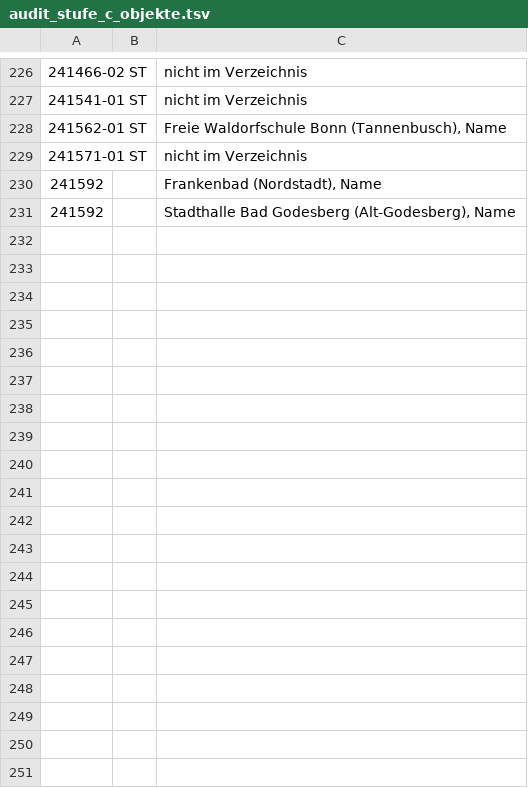
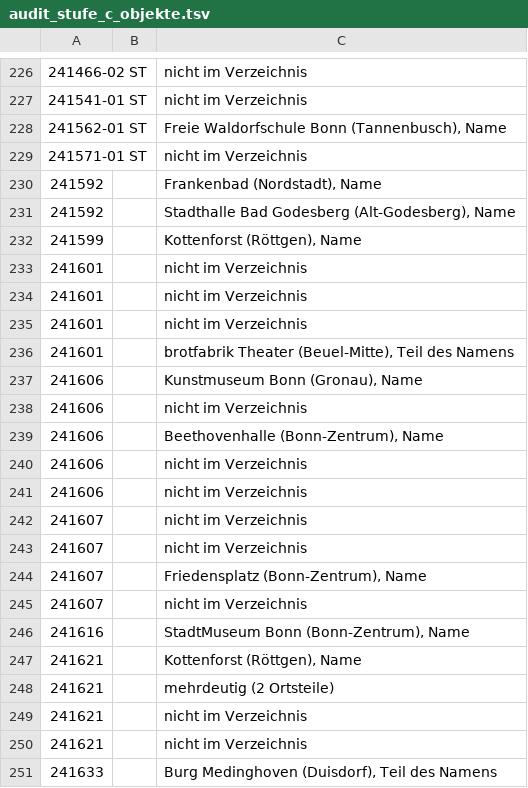
Before and after one commit to daimpad/allris-test, a TSV file: data/export/audit_stufe_c_objekte.tsv, drawn as a sheet; only a part is shown, gaps mark what is left out; the diff covers the shown part only; the diff names each change by its address in the sheet, - before the commit and + after, or states it on an @@ line.

```diff
--- a/data/export/audit_stufe_c_objekte.tsv
+++ b/data/export/audit_stufe_c_objekte.tsv
+row 232: 241599 |  | Kottenforst (Röttgen), Name
+row 233: 241601 |  | nicht im Verzeichnis
+row 234: 241601 |  | nicht im Verzeichnis
+row 235: 241601 |  | nicht im Verzeichnis
+row 236: 241601 |  | brotfabrik Theater (Beuel-Mitte), Teil des Namens
+row 237: 241606 |  | Kunstmuseum Bonn (Gronau), Name
+row 238: 241606 |  | nicht im Verzeichnis
+row 239: 241606 |  | Beethovenhalle (Bonn-Zentrum), Name
+row 240: 241606 |  | nicht im Verzeichnis
+row 241: 241606 |  | nicht im Verzeichnis
+row 242: 241607 |  | nicht im Verzeichnis
+row 243: 241607 |  | nicht im Verzeichnis
+row 244: 241607 |  | Friedensplatz (Bonn-Zentrum), Name
+row 245: 241607 |  | nicht im Verzeichnis
+row 246: 241616 |  | StadtMuseum Bonn (Bonn-Zentrum), Name
+row 247: 241621 |  | Kottenforst (Röttgen), Name
+row 248: 241621 |  | mehrdeutig (2 Ortsteile)
+row 249: 241621 |  | nicht im Verzeichnis
+row 250: 241621 |  | nicht im Verzeichnis
+row 251: 241633 |  | Burg Medinghoven (Duisdorf), Teil des Namens
```
Also changed, not shown: 54 added rows elsewhere in this file, data/export/audit_stufe_c.tsv, 6 other files.
